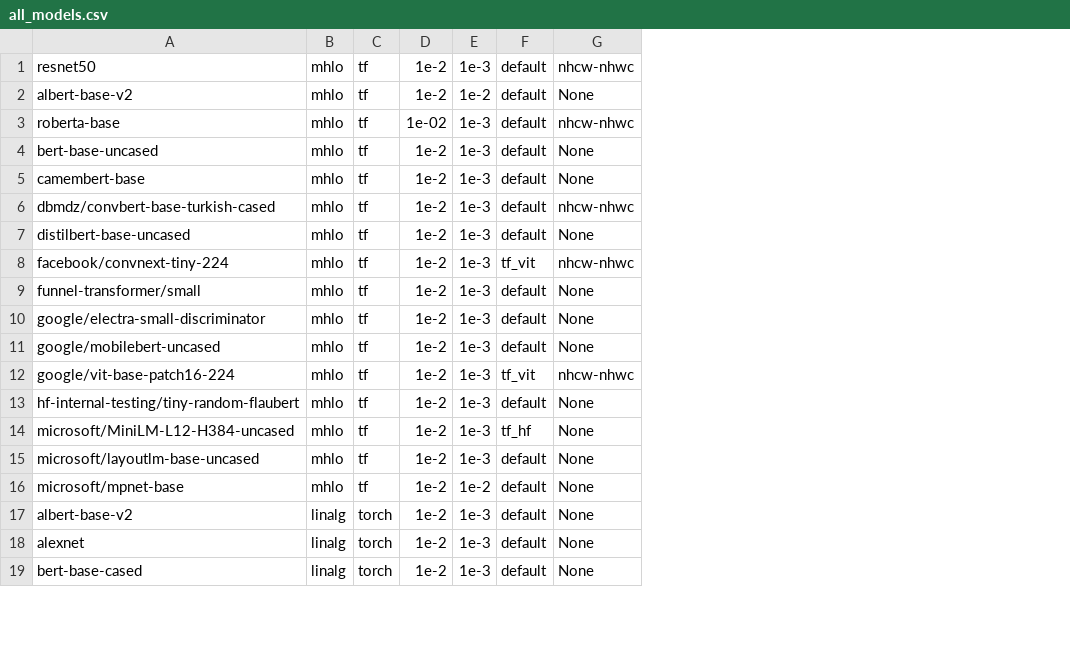
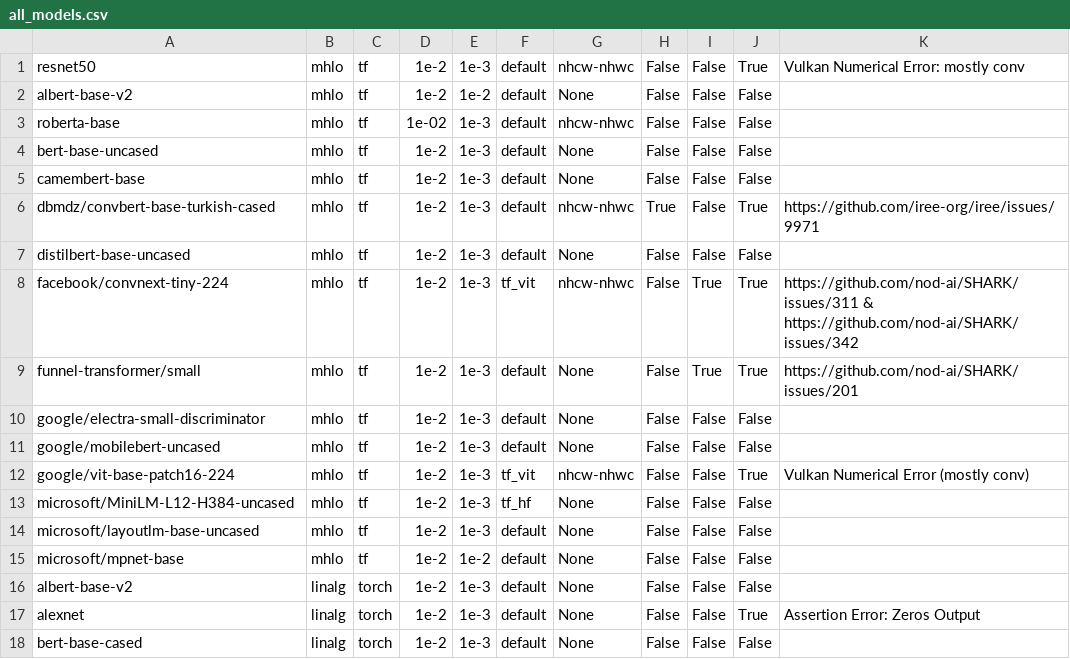
Before and after one commit to nod-ai/SHARK-Studio, a CSV file: tank/all_models.csv, drawn as a sheet; only a part is shown; removed rows and columns are numbered as before the commit, all else as after; the diff names each change by its address in the sheet, - before the commit and + after, or states it on an @@ line.

Commit message:
Move most xfails to entries in tank/all_models.csv

```diff
--- a/tank/all_models.csv
+++ b/tank/all_models.csv
+column H, rows 1-18: False | False | False | False | False | True | False | False | False | False | False | False | False | False | False | False | False | False
+column I, rows 1-18: False | False | False | False | False | False | False | True | True | False | False | False | False | False | False | False | False | False
+column J, rows 1-18: True | False | False | False | False | True | False | True | True | False | False | True | False | False | False | False | True | False
+column K, rows 1-17: Vulkan Numerical Error: mostly conv |  |  |  |  | https://github.com/iree-org/iree/issues/9971 |  | https://github.com/nod-ai/SHARK/issues/311 & https://github.com/nod-ai/SHARK/issues/342 | https://github.com/nod-ai/SHARK/issues/201 |  |  | Vulkan Numerical Error (mostly conv) |  |  |  |  | Assertion Error: Zeros Output
-row 13: hf-internal-testing/tiny-random-flaubert | mhlo | tf | 1e-2 | 1e-3 | default | None
```
Also changed, not shown: 4 other files.
